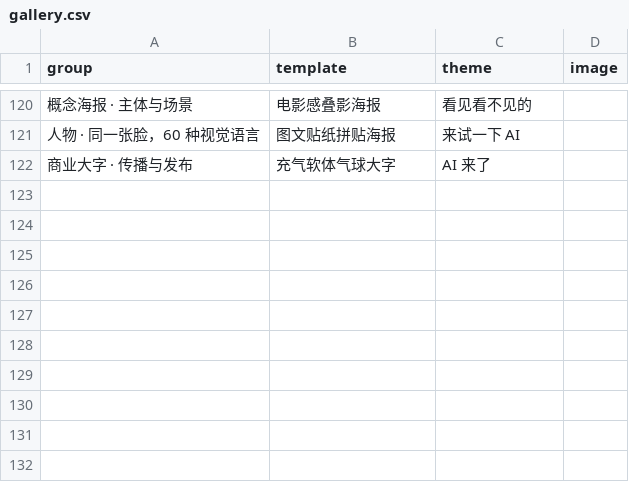
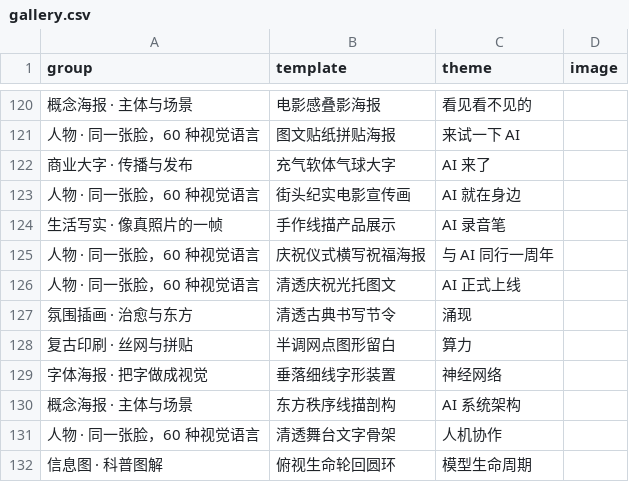
Before and after one commit to Astralune-ai/astra-imagen-showcase, a CSV file: gallery.csv, drawn as a sheet; only a part is shown, gaps mark what is left out.

Commit message:
showcase: +10 新风格(GPT2 第二批, AI 主题, 全9:16) — 街头纪实/录音笔产品/庆祝(张毅轩)/清透庆祝(徐晨)/涌现/算力/神经网络/AI系统架构/人机协作(徐晨+张毅轩)/模型生命周期

```diff
--- a/gallery.csv
+++ b/gallery.csv
@@ -122 +122,11 @@ group,template,theme,image
 商业大字 · 传播与发布,充气软体气球大字,AI 来了
+人物 · 同一张脸，60 种视觉语言,街头纪实电影宣传画,AI 就在身边
+生活写实 · 像真照片的一帧,手作线描产品展示,AI 录音笔
+人物 · 同一张脸，60 种视觉语言,庆祝仪式横写祝福海报,与 AI 同行一周年
+人物 · 同一张脸，60 种视觉语言,清透庆祝光托图文,AI 正式上线
+氛围插画 · 治愈与东方,清透古典书写节令,涌现
+复古印刷 · 丝网与拼贴,半调网点图形留白,算力
+字体海报 · 把字做成视觉,垂落细线字形装置,神经网络
+概念海报 · 主体与场景,东方秩序线描剖构,AI 系统架构
+人物 · 同一张脸，60 种视觉语言,清透舞台文字骨架,人机协作
+信息图 · 科普图解,俯视生命轮回圆环,模型生命周期
```
Also changed, not shown: 11 other files.
